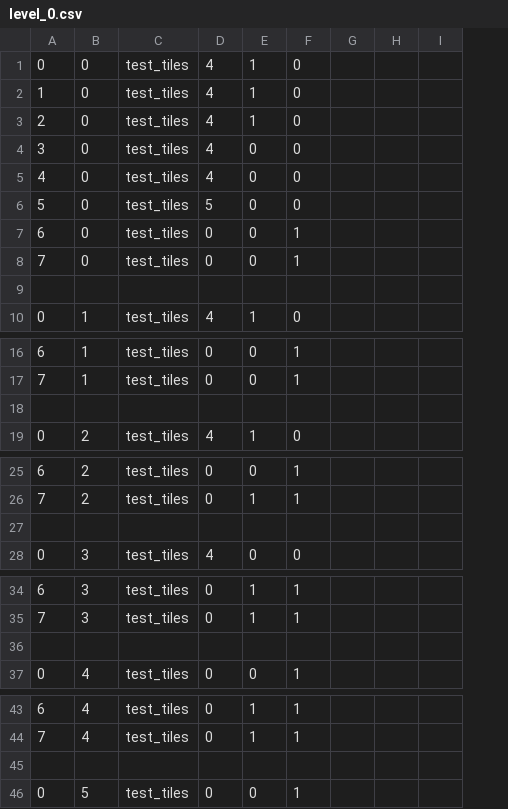
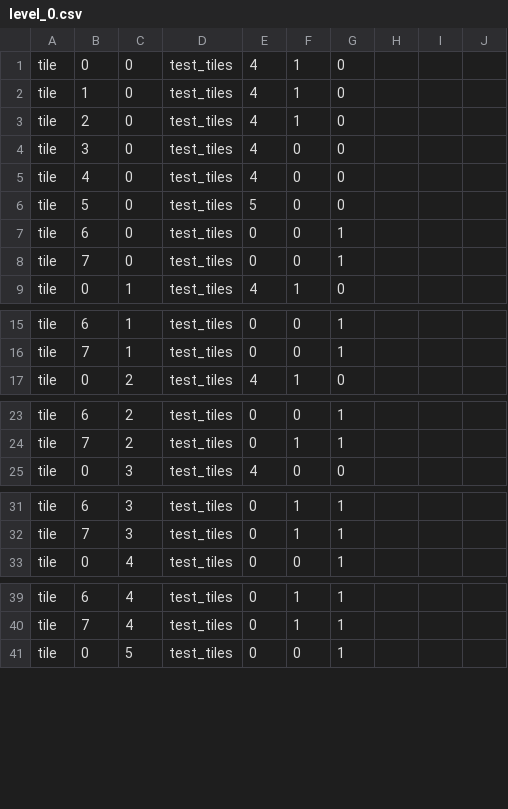
Before and after one commit to EntropyIs/ProjectMicroRes2020, a CSV file: ProjectMicroRes2020/Assets/Levels/level_0.csv, drawn as a sheet; only a part is shown, gaps mark what is left out; removed rows and columns are numbered as before the commit, all else as after; the diff covers the shown part only; the diff names each change by its address in the sheet, - before the commit and + after, or states it on an @@ line.

```diff
--- a/ProjectMicroRes2020/Assets/Levels/level_0.csv
+++ b/ProjectMicroRes2020/Assets/Levels/level_0.csv
+column A, rows 1-9: all tile; rows 15-17: all tile; rows 23-25: all tile; rows 31-33: all tile; rows 39-41: all tile
-row 9: (empty)
-row 18: (empty)
-row 27: (empty)
-row 36: (empty)
-row 45: (empty)
```
Also changed, not shown: 2 removed rows elsewhere in this file, ProjectMicroRes2020/Assets/Levels/level_1.csv, ProjectMicroRes2020/Assets/Levels/test_level.csv, 2 other files.
